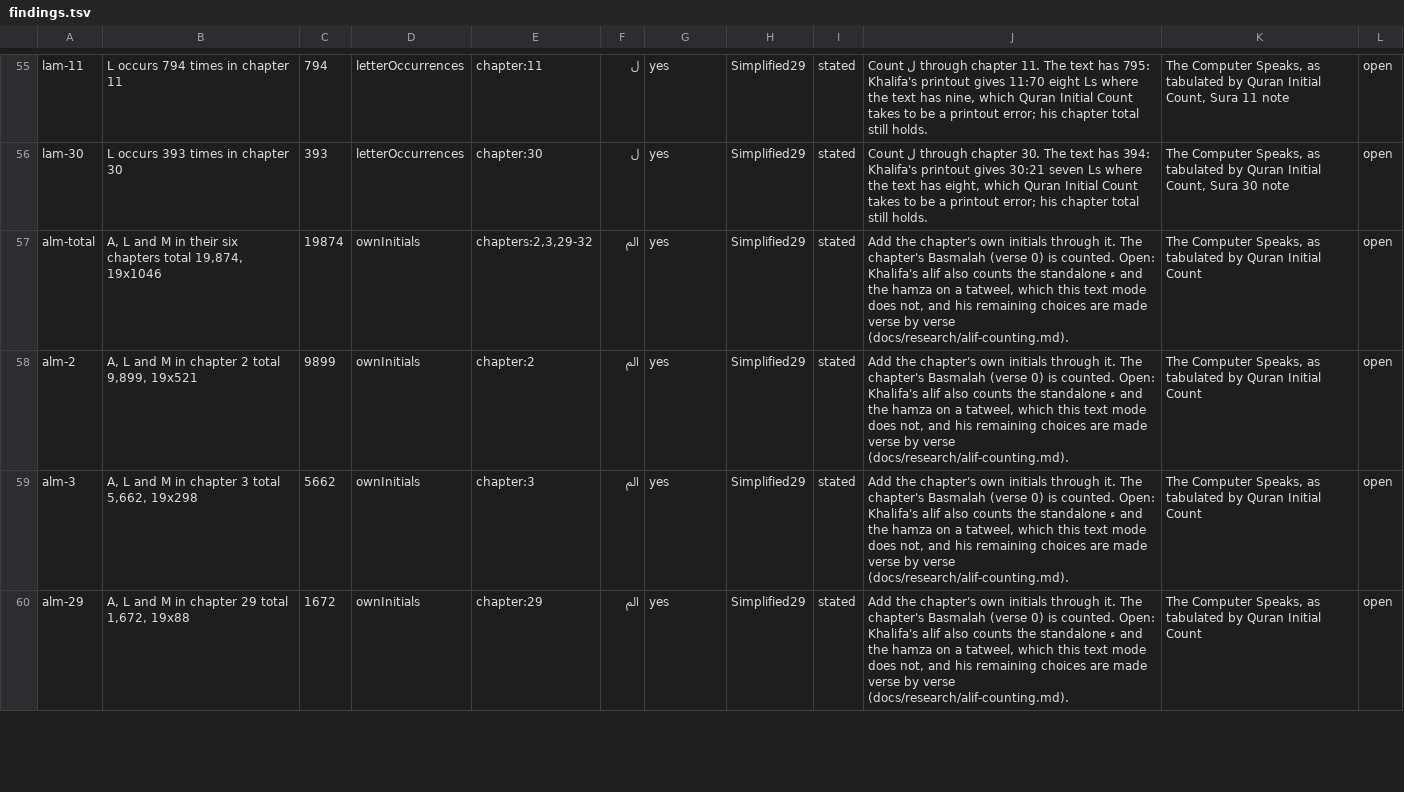
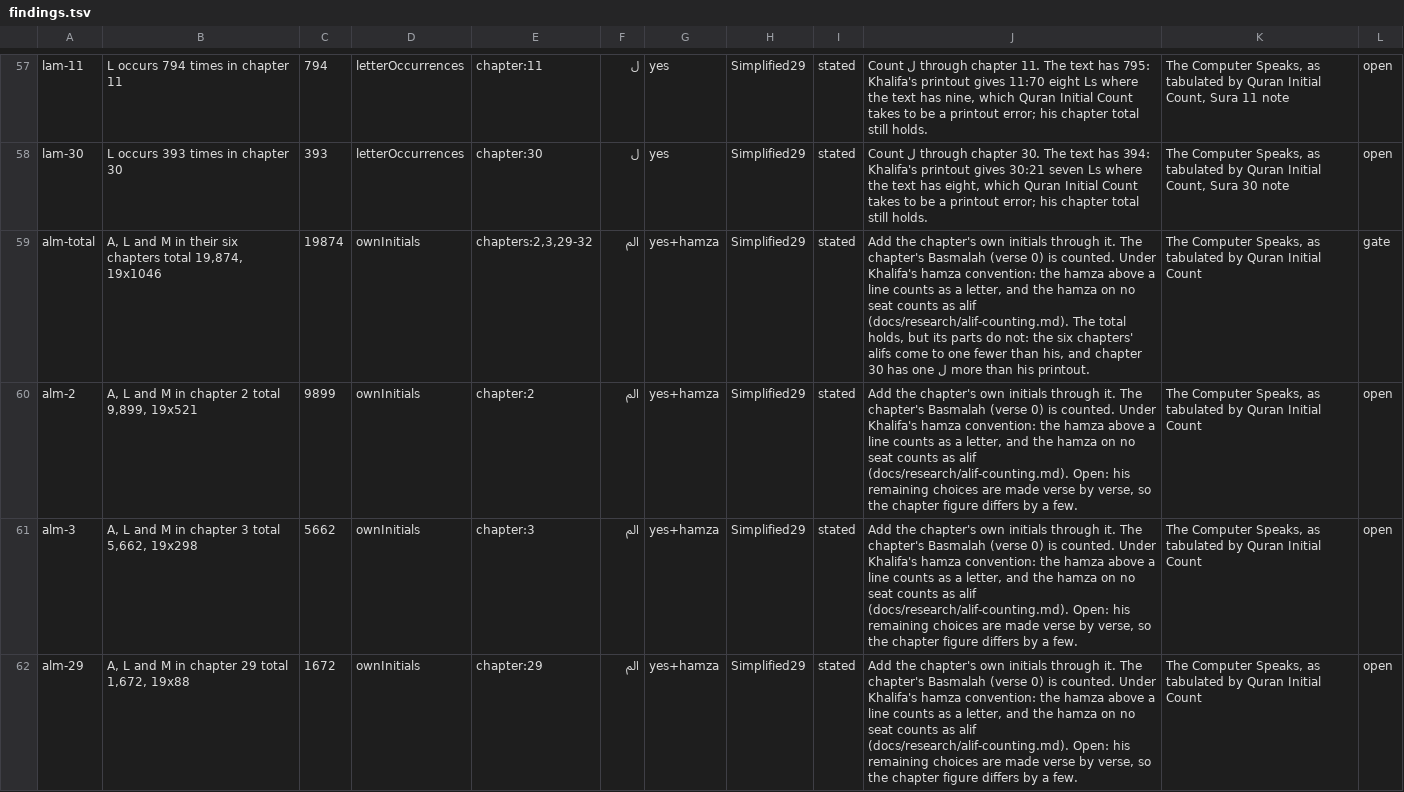
Before and after one commit to HadithCritic/QC19, a TSV file: next/src/QuranCode.Core/Code19/findings.tsv, drawn as a sheet; only a part is shown, gaps mark what is left out; the diff covers the shown part only.

Commit message:
feat: count Khalifa's alif with the hamza above line option
Khalifa's alif is Simplified29 with the original's hamza above line
option, counting the hamza on no seat as alif. Findings carry it as
yes+hamza. It gives his 17,152 alifs over the 13 chapters exactly, and
four alif findings now reproduce and are gated.

Also adds the engine side of reader-defined text modes: a stock mode's
rules followed by the reader's own, with the stock letter stage.

```diff
--- a/next/src/QuranCode.Core/Code19/findings.tsv
+++ b/next/src/QuranCode.Core/Code19/findings.tsv
@@ -56,5 +58,5 @@ lam-11	L occurs 794 times in chapter 11	794	letterOccurrences	chapter:11	ل	yes
 lam-30	L occurs 393 times in chapter 30	393	letterOccurrences	chapter:30	ل	yes	Simplified29	stated	Count ل through chapter 30. The text has 394: Khalifa's printout gives 30:21 seven Ls where the text has eight, which Quran Initial Count takes to be a printout error; his chapter total still holds.	The Computer Speaks, as tabulated by Quran Initial Count, Sura 30 note	open
-alm-total	A, L and M in their six chapters total 19,874, 19x1046	19874	ownInitials	chapters:2,3,29-32	الم	yes	Simplified29	stated	Add the chapter's own initials through it. The chapter's Basmalah (verse 0) is counted. Open: Khalifa's alif also counts the standalone ء and the hamza on a tatweel, which this text mode does not, and his remaining choices are made verse by verse (docs/research/alif-counting.md).	The Computer Speaks, as tabulated by Quran Initial Count	open
-alm-2	A, L and M in chapter 2 total 9,899, 19x521	9899	ownInitials	chapter:2	الم	yes	Simplified29	stated	Add the chapter's own initials through it. The chapter's Basmalah (verse 0) is counted. Open: Khalifa's alif also counts the standalone ء and the hamza on a tatweel, which this text mode does not, and his remaining choices are made verse by verse (docs/research/alif-counting.md).	The Computer Speaks, as tabulated by Quran Initial Count	open
-alm-3	A, L and M in chapter 3 total 5,662, 19x298	5662	ownInitials	chapter:3	الم	yes	Simplified29	stated	Add the chapter's own initials through it. The chapter's Basmalah (verse 0) is counted. Open: Khalifa's alif also counts the standalone ء and the hamza on a tatweel, which this text mode does not, and his remaining choices are made verse by verse (docs/research/alif-counting.md).	The Computer Speaks, as tabulated by Quran Initial Count	open
-alm-29	A, L and M in chapter 29 total 1,672, 19x88	1672	ownInitials	chapter:29	الم	yes	Simplified29	stated	Add the chapter's own initials through it. The chapter's Basmalah (verse 0) is counted. Open: Khalifa's alif also counts the standalone ء and the hamza on a tatweel, which this text mode does not, and his remaining choices are made verse by verse (docs/research/alif-counting.md).	The Computer Speaks, as tabulated by Quran Initial Count	open
+alm-total	A, L and M in their six chapters total 19,874, 19x1046	19874	ownInitials	chapters:2,3,29-32	الم	yes+hamza	Simplified29	stated	Add the chapter's own initials through it. The chapter's Basmalah (verse 0) is counted. Under Khalifa's hamza convention: the hamza above a line counts as a letter, and the hamza on no seat counts as alif (docs/research/alif-counting.md). The total holds, but its parts do not: the six chapters' alifs come to one fewer than his, and chapter 30 has one ل more than his printout.	The Computer Speaks, as tabulated by Quran Initial Count	gate
+alm-2	A, L and M in chapter 2 total 9,899, 19x521	9899	ownInitials	chapter:2	الم	yes+hamza	Simplified29	stated	Add the chapter's own initials through it. The chapter's Basmalah (verse 0) is counted. Under Khalifa's hamza convention: the hamza above a line counts as a letter, and the hamza on no seat counts as alif (docs/research/alif-counting.md). Open: his remaining choices are made verse by verse, so the chapter figure differs by a few.	The Computer Speaks, as tabulated by Quran Initial Count	open
+alm-3	A, L and M in chapter 3 total 5,662, 19x298	5662	ownInitials	chapter:3	الم	yes+hamza	Simplified29	stated	Add the chapter's own initials through it. The chapter's Basmalah (verse 0) is counted. Under Khalifa's hamza convention: the hamza above a line counts as a letter, and the hamza on no seat counts as alif (docs/research/alif-counting.md). Open: his remaining choices are made verse by verse, so the chapter figure differs by a few.	The Computer Speaks, as tabulated by Quran Initial Count	open
+alm-29	A, L and M in chapter 29 total 1,672, 19x88	1672	ownInitials	chapter:29	الم	yes+hamza	Simplified29	stated	Add the chapter's own initials through it. The chapter's Basmalah (verse 0) is counted. Under Khalifa's hamza convention: the hamza above a line counts as a letter, and the hamza on no seat counts as alif (docs/research/alif-counting.md). Open: his remaining choices are made verse by verse, so the chapter figure differs by a few.	The Computer Speaks, as tabulated by Quran Initial Count	open
```
Also changed, not shown: 3 added rows and 28 edited cells elsewhere in this file, 14 other files.
